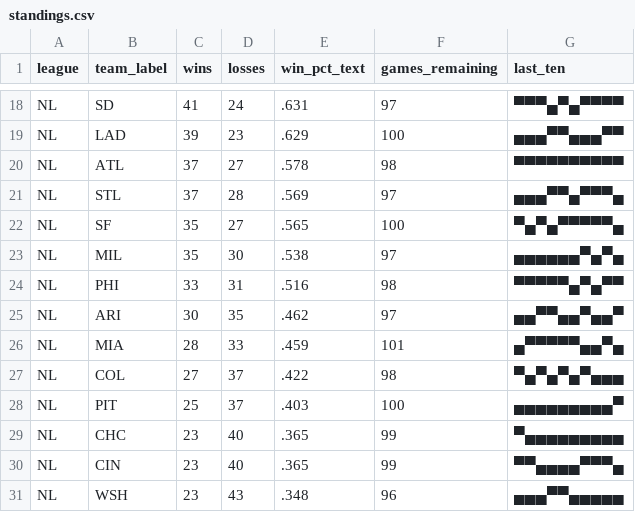
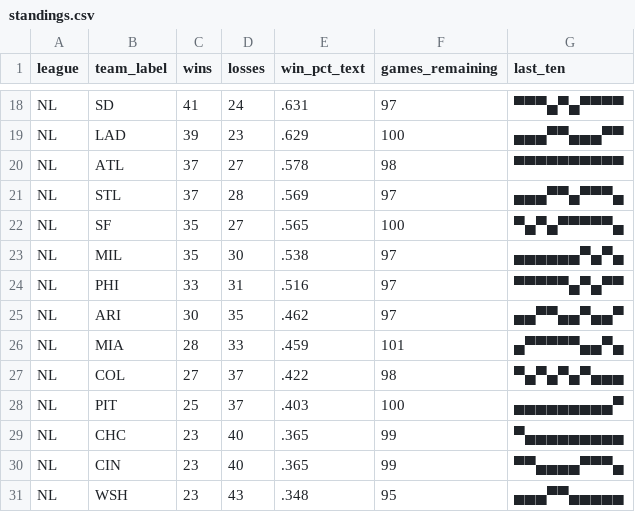
Before and after one commit to bzigterman/bzigterman.github.io-old, a CSV file: data/standings.csv, drawn as a sheet; only a part is shown, gaps mark what is left out.

```diff
--- a/data/standings.csv
+++ b/data/standings.csv
@@ -23,3 +23,3 @@ NL,SF ,35,27,.565,100,▀▄▀▄▀▀▀▀▀▄
 NL,MIL,35,30,.538,97,▄▄▄▄▄▄▀▄▀▄
-NL,PHI,33,31,.516,98,▀▀▀▀▀▄▀▄▀▀
+NL,PHI,33,31,.516,97,▀▀▀▀▀▄▀▄▀▀
 NL,ARI,30,35,.462,97,▄▄▀▀▄▄▀▄▄▀
@@ -30,2 +30,2 @@ NL,CHC,23,40,.365,99,▀▄▄▄▄▄▄▄▄▄
 NL,CIN,23,40,.365,99,▀▀▄▄▄▄▀▀▀▄
-NL,WSH,23,43,.348,96,▄▄▄▀▀▄▄▄▄▄
+NL,WSH,23,43,.348,95,▄▄▄▀▀▄▄▄▄▄
```
Also changed, not shown: 1 other file.
